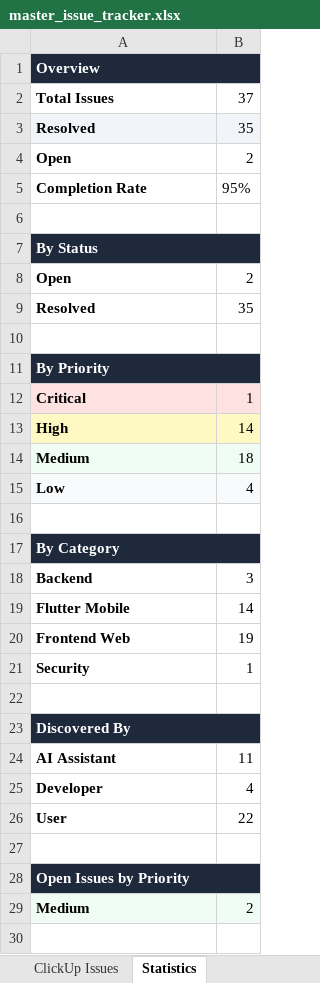
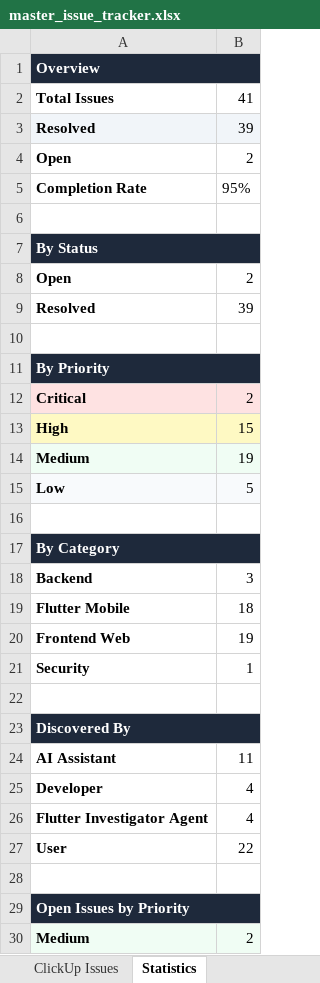
Before and after one commit to jackworksp/tracker_app, an Excel workbook: issues/master_issue_tracker.xlsx, sheet Statistics, drawn as a sheet; values as stored, in another font and other column widths than the file's, no borders; the diff names each change by its address in the sheet, - before the commit and + after, or states it on an @@ line.

```diff
--- a/issues/master_issue_tracker.xlsx (sheet Statistics)
+++ b/issues/master_issue_tracker.xlsx (sheet Statistics)
-B2: 37
+B2: 41
-B3: 35
+B3: 39
-B9: 35
+B9: 39
-B12: 1
+B12: 2
-B13: 14
+B13: 15
-B14: 18
+B14: 19
-B15: 4
+B15: 5
-B19: 14
+B19: 18
+row 26: Flutter Investigator Agent | 4
```
Also changed, not shown: sheet Flutter Mobile, sheet All Issues, 16 other files.
